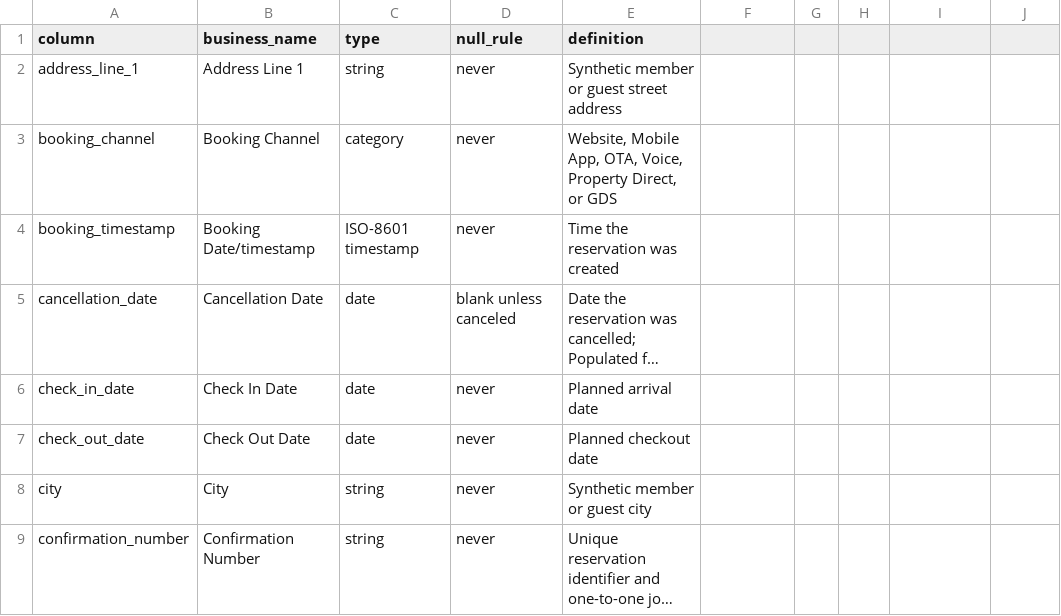
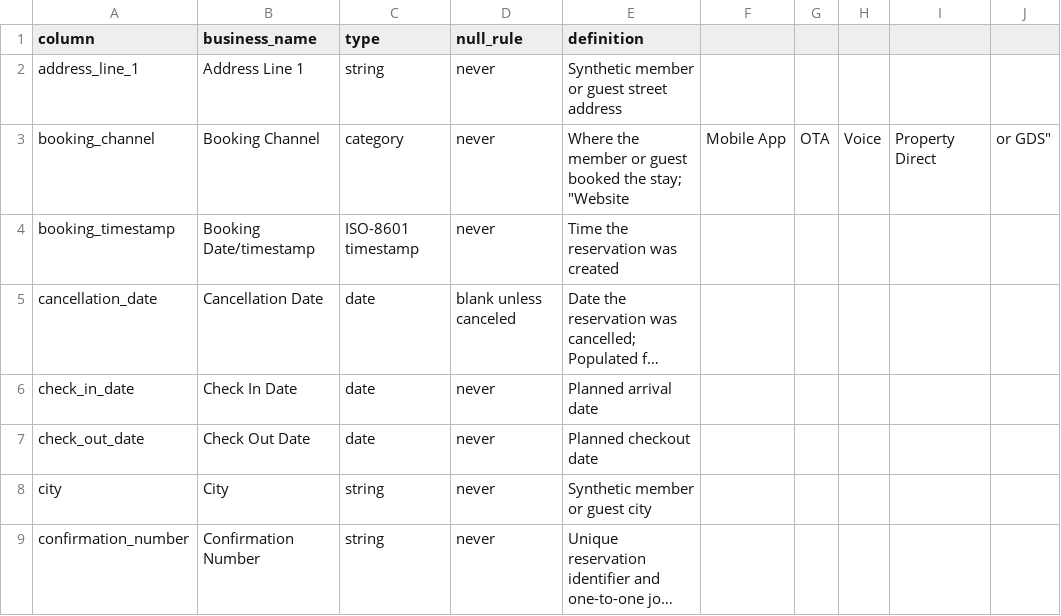
Before and after one commit to Break-Through-Tech/Wyndham-1A-no-show-fraud-detection, a CSV file: data/data_dictionary.csv, drawn as a sheet; only a part is shown; long unchanged cells end in ….

Commit message:
Update data_dictionary.csv

```diff
--- a/data/data_dictionary.csv
+++ b/data/data_dictionary.csv
@@ -2,3 +2,3 @@ column,business_name,type,null_rule,definition
 address_line_1,Address Line 1,string,never,Synthetic member or guest street address
-booking_channel,Booking Channel,category,never,"Website, Mobile App, OTA, Voice, Property Direct, or GDS"
+booking_channel,Booking Channel,category,never,Where the member or guest booked the stay; "Website, Mobile App, OTA, Voice, Property Direct, or GDS"
 booking_timestamp,Booking Date/timestamp,ISO-8601 timestamp,never,Time the reservation was created
```
